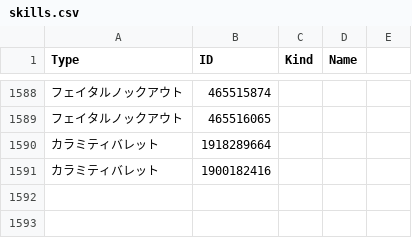
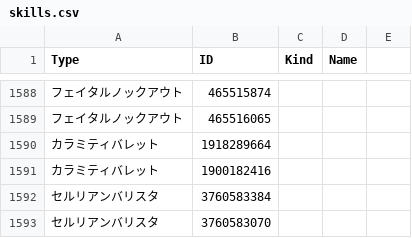
Before and after one commit to Root-Vul/CSV, a CSV file: skills.csv, drawn as a sheet; only a part is shown, gaps mark what is left out; the diff names each change by its address in the sheet, - before the commit and + after, or states it on an @@ line.

Commit message:
Update skills.csv

```diff
--- a/skills.csv
+++ b/skills.csv
+row 1592: セルリアンバリスタ | 3760583384
+row 1593: セルリアンバリスタ | 3760583070
```
